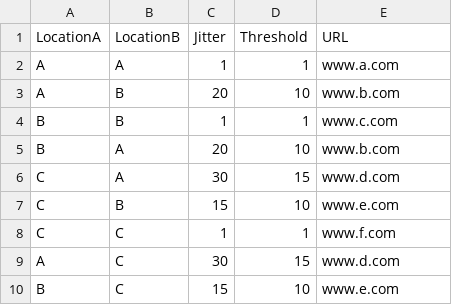
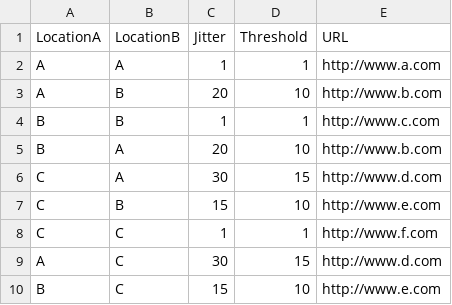
Before and after one commit to abirbandy/storage, a CSV file: test.csv, drawn as a sheet.

Commit message:
Update test.csv

```diff
--- a/test.csv
+++ b/test.csv
@@ -1,10 +1,10 @@
 LocationA,LocationB,Jitter,Threshold,URL
-A,A,1,1,www.a.com
-A,B,20,10,www.b.com
-B,B,1,1,www.c.com
-B,A,20,10,www.b.com
-C,A,30,15,www.d.com
-C,B,15,10,www.e.com
-C,C,1,1,www.f.com
-A,C,30,15,www.d.com
-B,C,15,10,www.e.com
+A,A,1,1,http://www.a.com
+A,B,20,10,http://www.b.com
+B,B,1,1,http://www.c.com
+B,A,20,10,http://www.b.com
+C,A,30,15,http://www.d.com
+C,B,15,10,http://www.e.com
+C,C,1,1,http://www.f.com
+A,C,30,15,http://www.d.com
+B,C,15,10,http://www.e.com
```
